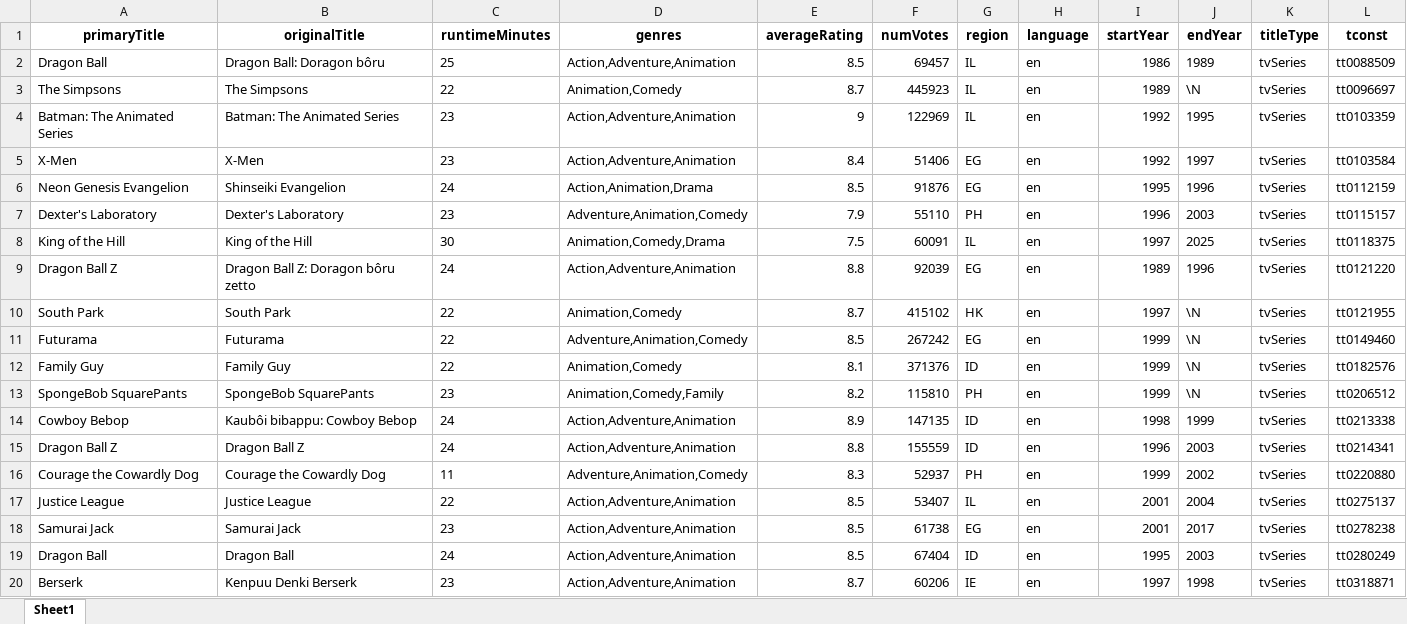
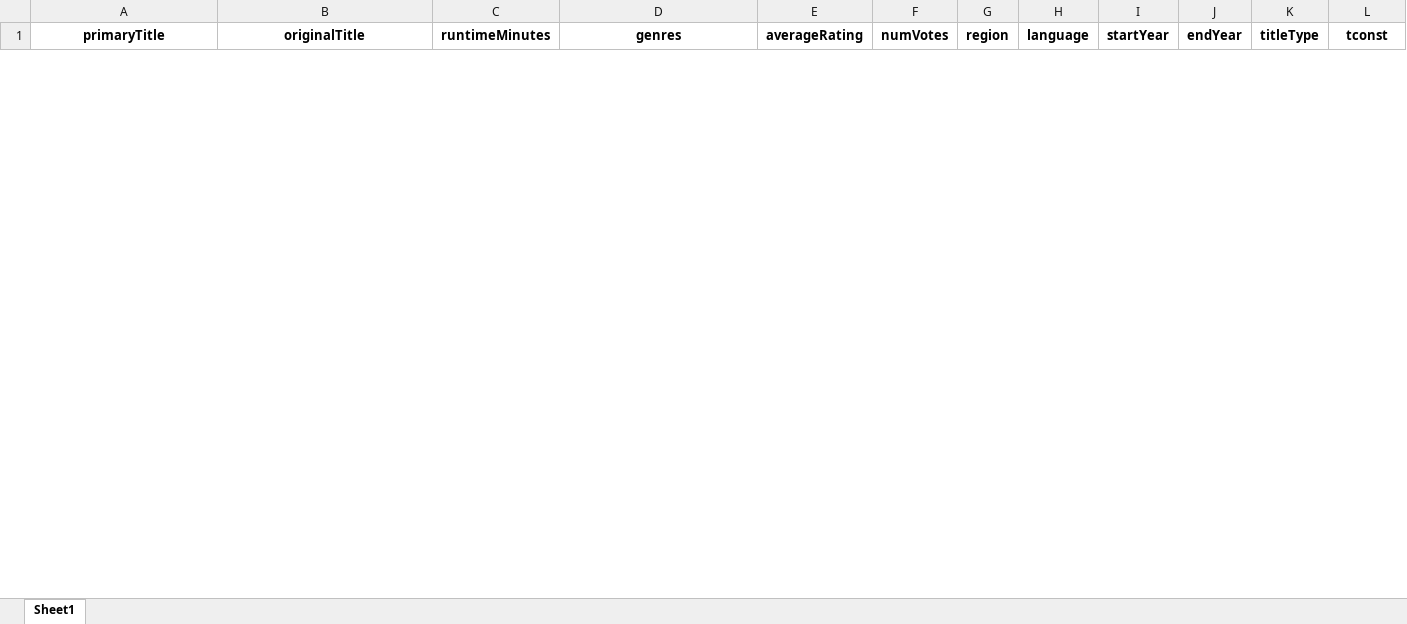
Before and after one commit to KlassicCole/movie_data_scraper, an Excel workbook: outputs/filtered_tvseries.xlsx, sheet Sheet1, drawn as a sheet; only a part is shown; values as stored, in another font and other column widths than the file's, no borders; removed rows and columns are numbered as before the commit, all else as after; the diff covers the shown part only; the diff names each change by its address in the sheet, - before the commit and + after, or states it on an @@ line.

```diff
--- a/outputs/filtered_tvseries.xlsx (sheet Sheet1)
+++ b/outputs/filtered_tvseries.xlsx (sheet Sheet1)
-row 2: Dragon Ball | Dragon Ball: Doragon bôru | 25 | Action,Adventure,Animation | 8.5 | 69457 | IL | en | 1986 | 1989 | tvSeries | tt0088509
-row 3: The Simpsons | The Simpsons | 22 | Animation,Comedy | 8.7 | 445923 | IL | en | 1989 | \N | tvSeries | tt0096697
-row 4: Batman: The Animated Series | Batman: The Animated Series | 23 | Action,Adventure,Animation | 9 | 122969 | IL | en | 1992 | 1995 | tvSeries | tt0103359
-row 5: X-Men | X-Men | 23 | Action,Adventure,Animation | 8.4 | 51406 | EG | en | 1992 | 1997 | tvSeries | tt0103584
-row 6: Neon Genesis Evangelion | Shinseiki Evangelion | 24 | Action,Animation,Drama | 8.5 | 91876 | EG | en | 1995 | 1996 | tvSeries | tt0112159
-row 7: Dexter's Laboratory | Dexter's Laboratory | 23 | Adventure,Animation,Comedy | 7.9 | 55110 | PH | en | 1996 | 2003 | tvSeries | tt0115157
-row 8: King of the Hill | King of the Hill | 30 | Animation,Comedy,Drama | 7.5 | 60091 | IL | en | 1997 | 2025 | tvSeries | tt0118375
-row 9: Dragon Ball Z | Dragon Ball Z: Doragon bôru zetto | 24 | Action,Adventure,Animation | 8.8 | 92039 | EG | en | 1989 | 1996 | tvSeries | tt0121220
-row 10: South Park | South Park | 22 | Animation,Comedy | 8.7 | 415102 | HK | en | 1997 | \N | tvSeries | tt0121955
-row 11: Futurama | Futurama | 22 | Adventure,Animation,Comedy | 8.5 | 267242 | EG | en | 1999 | \N | tvSeries | tt0149460
-row 12: Family Guy | Family Guy | 22 | Animation,Comedy | 8.1 | 371376 | ID | en | 1999 | \N | tvSeries | tt0182576
-row 13: SpongeBob SquarePants | SpongeBob SquarePants | 23 | Animation,Comedy,Family | 8.2 | 115810 | PH | en | 1999 | \N | tvSeries | tt0206512
-row 14: Cowboy Bebop | Kaubôi bibappu: Cowboy Bebop | 24 | Action,Adventure,Animation | 8.9 | 147135 | ID | en | 1998 | 1999 | tvSeries | tt0213338
-row 15: Dragon Ball Z | Dragon Ball Z | 24 | Action,Adventure,Animation | 8.8 | 155559 | ID | en | 1996 | 2003 | tvSeries | tt0214341
-row 16: Courage the Cowardly Dog | Courage the Cowardly Dog | 11 | Adventure,Animation,Comedy | 8.3 | 52937 | PH | en | 1999 | 2002 | tvSeries | tt0220880
-row 17: Justice League | Justice League | 22 | Action,Adventure,Animation | 8.5 | 53407 | IL | en | 2001 | 2004 | tvSeries | tt0275137
-row 18: Samurai Jack | Samurai Jack | 23 | Action,Adventure,Animation | 8.5 | 61738 | EG | en | 2001 | 2017 | tvSeries | tt0278238
-row 19: Dragon Ball | Dragon Ball | 24 | Action,Adventure,Animation | 8.5 | 67404 | ID | en | 1995 | 2003 | tvSeries | tt0280249
-row 20: Berserk | Kenpuu Denki Berserk | 23 | Action,Adventure,Animation | 8.7 | 60206 | IE | en | 1997 | 1998 | tvSeries | tt0318871
```
Also changed, not shown: 37 added rows and 42 removed rows elsewhere in this sheet, outputs/filtered_movies.xlsx, usrdata/klassiccole/cole_watched_movies.xlsx, 5 other files.
